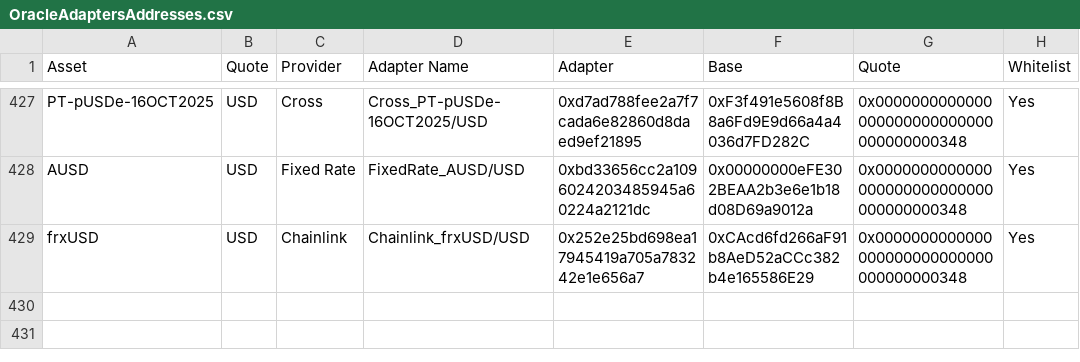
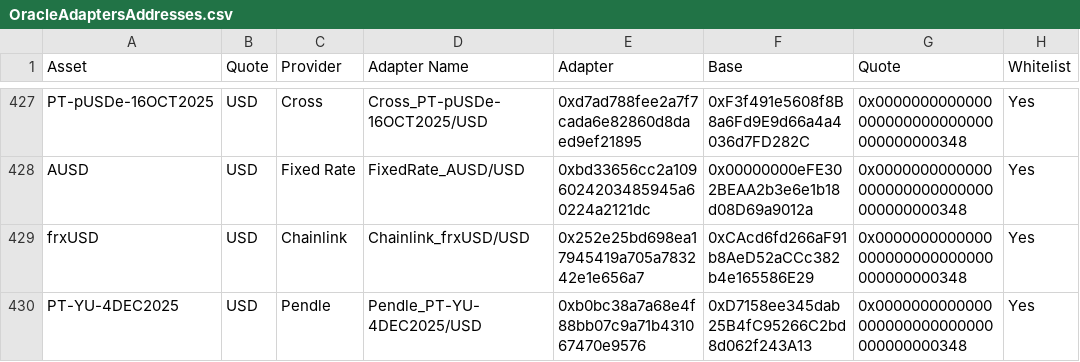
Before and after one commit to euler-xyz/euler-interfaces, a CSV file: addresses/1/OracleAdaptersAddresses.csv, drawn as a sheet; only a part is shown, gaps mark what is left out; the diff names each change by its address in the sheet, - before the commit and + after, or states it on an @@ line.

Commit message:
feat: new adapter

```diff
--- a/addresses/1/OracleAdaptersAddresses.csv
+++ b/addresses/1/OracleAdaptersAddresses.csv
+row 430: PT-YU-4DEC2025 | USD | Pendle | Pendle_PT-YU-4DEC2025/USD | 0xb0bc38a7a68e4f88bb07c9a71b431067470e9576 | 0xD7158ee345dab25B4fC95266C2bd8d062f243A13 | 0x0000000000000000000000000000000000000348 | Yes
```
